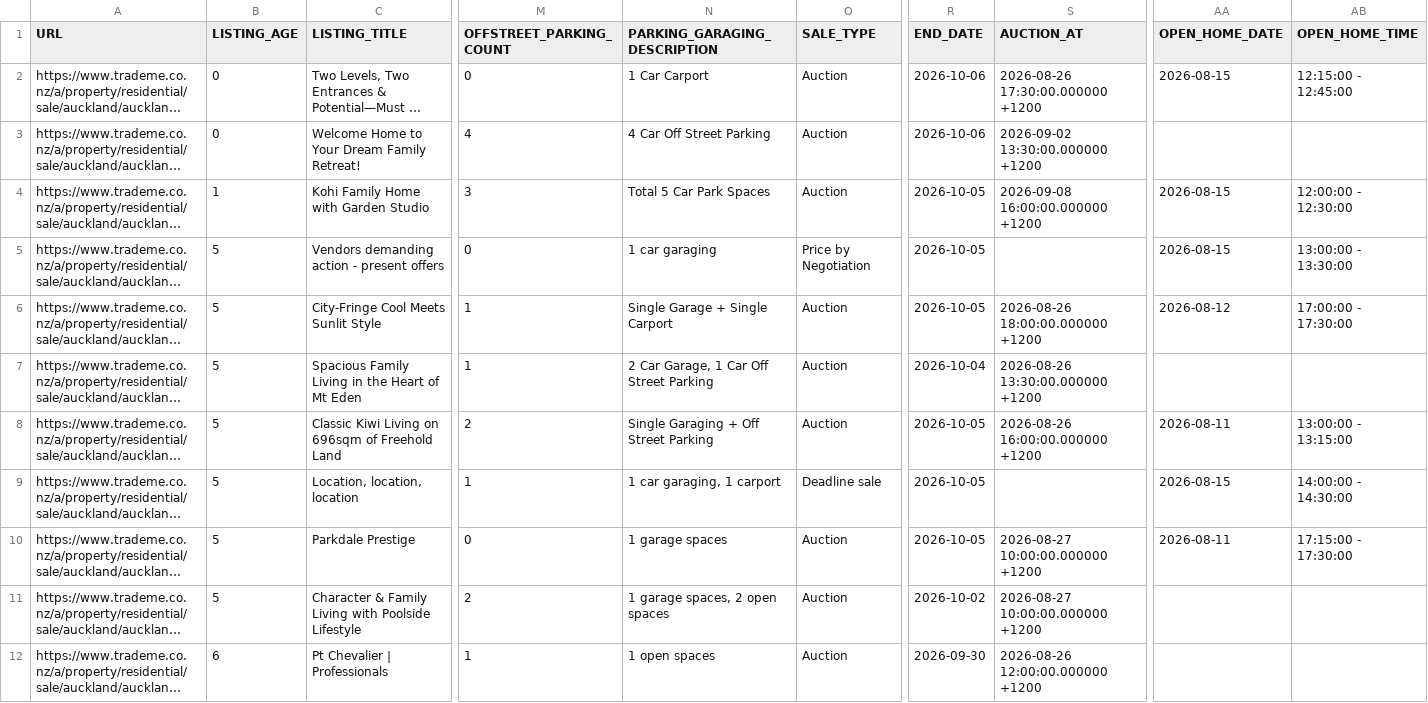
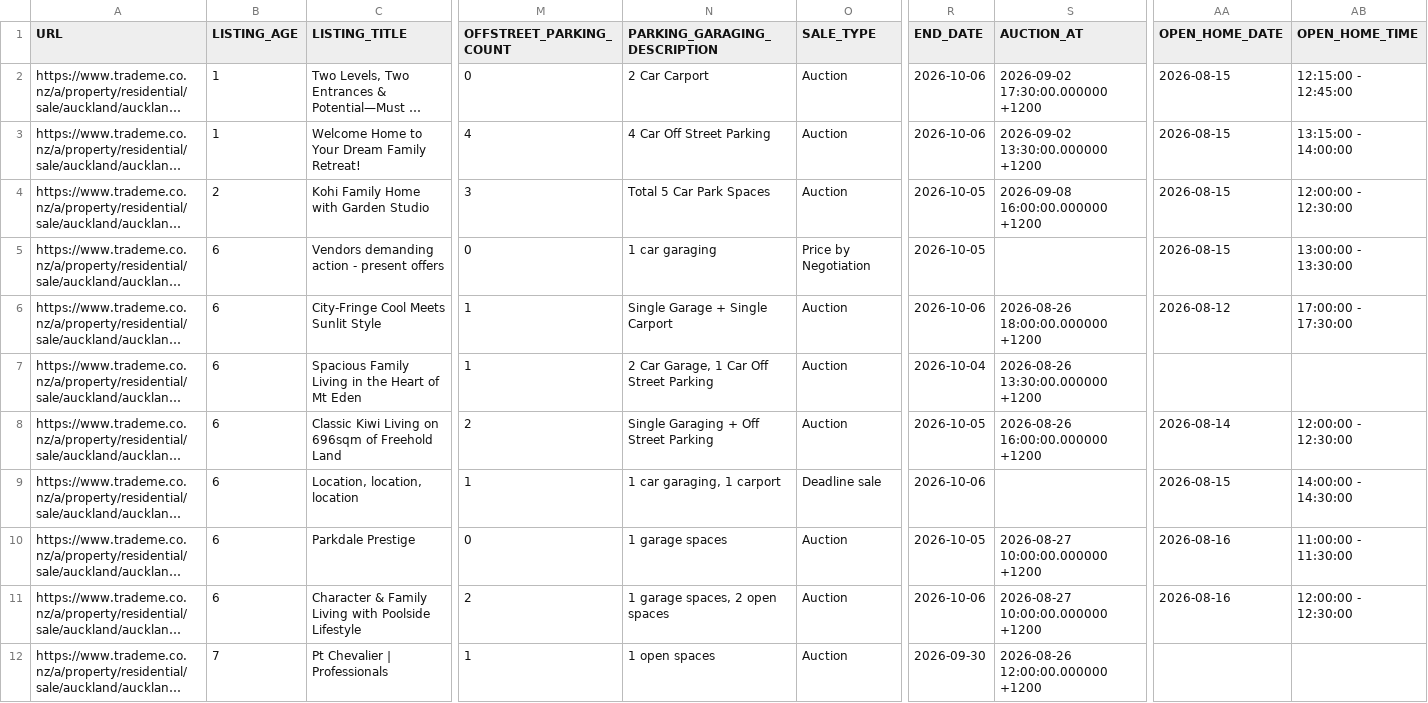
Before and after one commit to achilala/find-me-a-home-v2, a CSV file: data/housing_data.csv, drawn as a sheet; only a part is shown, gaps mark what is left out; long unchanged cells end in …; the diff covers the shown part only; the diff names each change by its address in the sheet, - before the commit and + after, or states it on an @@ line.

Commit message:
Refresh data: 87 listings, 191/191 thumbnails
Removed listings (1):
  - 6034528013: 10 Onslow Road, Mount Eden — $1,300,000

Changed listings (21):
  - 5729841348: 36 Owairaka Avenue, Mount Albert — $929,000
  - 5762863613: 31 Range View Road, Mount Albert — $1,250,000
  - 5827769881: 31 Lloyd Avenue, Mount Albert — $2,000,000
  - 5886462257: 3 Onslow Road, Mount Eden — $1,499,000
  - 5919785278: 122 Allum Street, Kohimarama — $1,295,000
  - 5969573007: 88 Richardson Road, Mount Albert — $1,650,000
  - 5980823172: 76C Malvern Road, Mount Albert — $1,085,000
  - 6045464506: 25 Rawalpindi Street, Mount Albert — $1,300,000
  - 6047225064: 6 Phyllis Street, Mount Albert — $1,000,000
  - 6047417279: 13 Bank Street, Mount Eden — $1,800,000
  - 6047442018: 14A George Street, Mount Eden — $1,795,000
  - 6049081992: 137 Landscape Road, Mount Eden — $1,500,000
  - 6059987405: 9 Berridge Avenue, Point Chevalier — $1,629,000
  - 6067396973: 18 Alberton Avenue, Mount Albert — $1,400,000
  - 6069361552: 20 Regina Street, Westmere — $1,750,000
  - 6069373920: 18A Bannerman Road, Western Springs — $1,000,000
  - 6069659757: 6 Verona Avenue, Mount Albert — $2,000,000
  - 6069758818: 43 Parkdale Road, Mount Albert — $1,900,000
  - 6069770353: 20 Mark Road, Mount Albert — $1,500,000
  - 6076841740: 15 Carmen Avenue, Mount Eden — $1,325,000
  - 6076847079: 120 Marsden Avenue, Mount Eden — $1,875,000

```diff
--- a/data/housing_data.csv
+++ b/data/housing_data.csv
-B2:B3 (LISTING_AGE): 0
+B2:B3 (LISTING_AGE): 1
-N2 (PARKING_GARAGING_DESCRIPTION): 1 Car Carport
+N2 (PARKING_GARAGING_DESCRIPTION): 2 Car Carport
-S2 (AUCTION_AT): 2026-08-26 17:30:00.000000 +1200
+S2 (AUCTION_AT): 2026-09-02 17:30:00.000000 +1200
-AA3 (OPEN_HOME_DATE): (empty)
+AA3 (OPEN_HOME_DATE): 2026-08-15
-AB3 (OPEN_HOME_TIME): (empty)
+AB3 (OPEN_HOME_TIME): 13:15:00 - 14:00:00
-B4 (LISTING_AGE): 1
+B4 (LISTING_AGE): 2
-B5:B11 (LISTING_AGE): 5
+B5:B11 (LISTING_AGE): 6
-R6 (END_DATE): 2026-10-05
+R6 (END_DATE): 2026-10-06
-AA8 (OPEN_HOME_DATE): 2026-08-11
+AA8 (OPEN_HOME_DATE): 2026-08-14
-AB8 (OPEN_HOME_TIME): 13:00:00 - 13:15:00
+AB8 (OPEN_HOME_TIME): 12:00:00 - 12:30:00
-R9 (END_DATE): 2026-10-05
+R9 (END_DATE): 2026-10-06
-AA10 (OPEN_HOME_DATE): 2026-08-11
+AA10 (OPEN_HOME_DATE): 2026-08-16
-AB10 (OPEN_HOME_TIME): 17:15:00 - 17:30:00
+AB10 (OPEN_HOME_TIME): 11:00:00 - 11:30:00
-R11 (END_DATE): 2026-10-02
+R11 (END_DATE): 2026-10-06
-AA11 (OPEN_HOME_DATE): (empty)
+AA11 (OPEN_HOME_DATE): 2026-08-16
-AB11 (OPEN_HOME_TIME): (empty)
+AB11 (OPEN_HOME_TIME): 12:00:00 - 12:30:00
-B12 (LISTING_AGE): 6
+B12 (LISTING_AGE): 7
```
Also changed, not shown: 1 added row, 2 removed rows and 108 edited cells elsewhere in this file, 1 other file.
